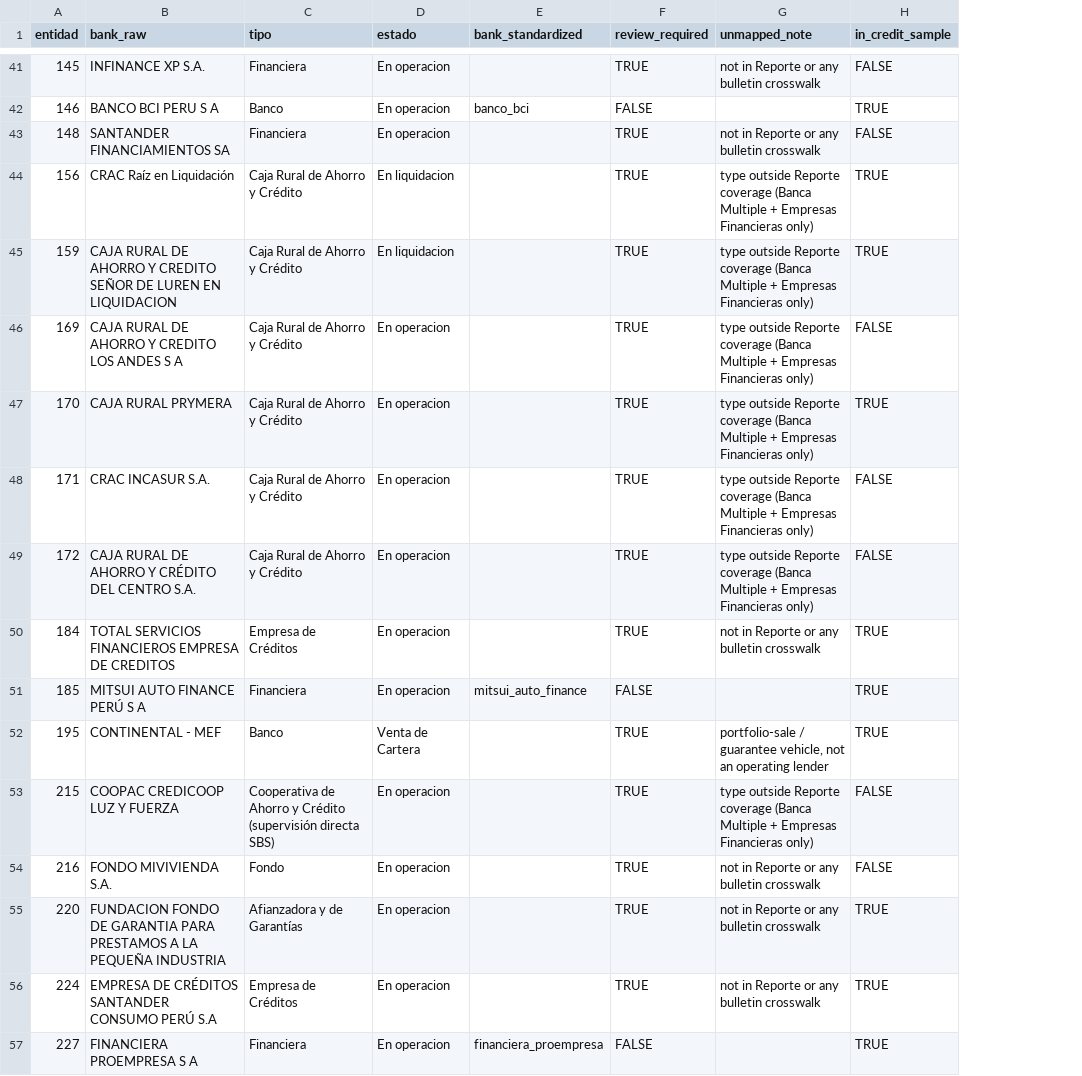
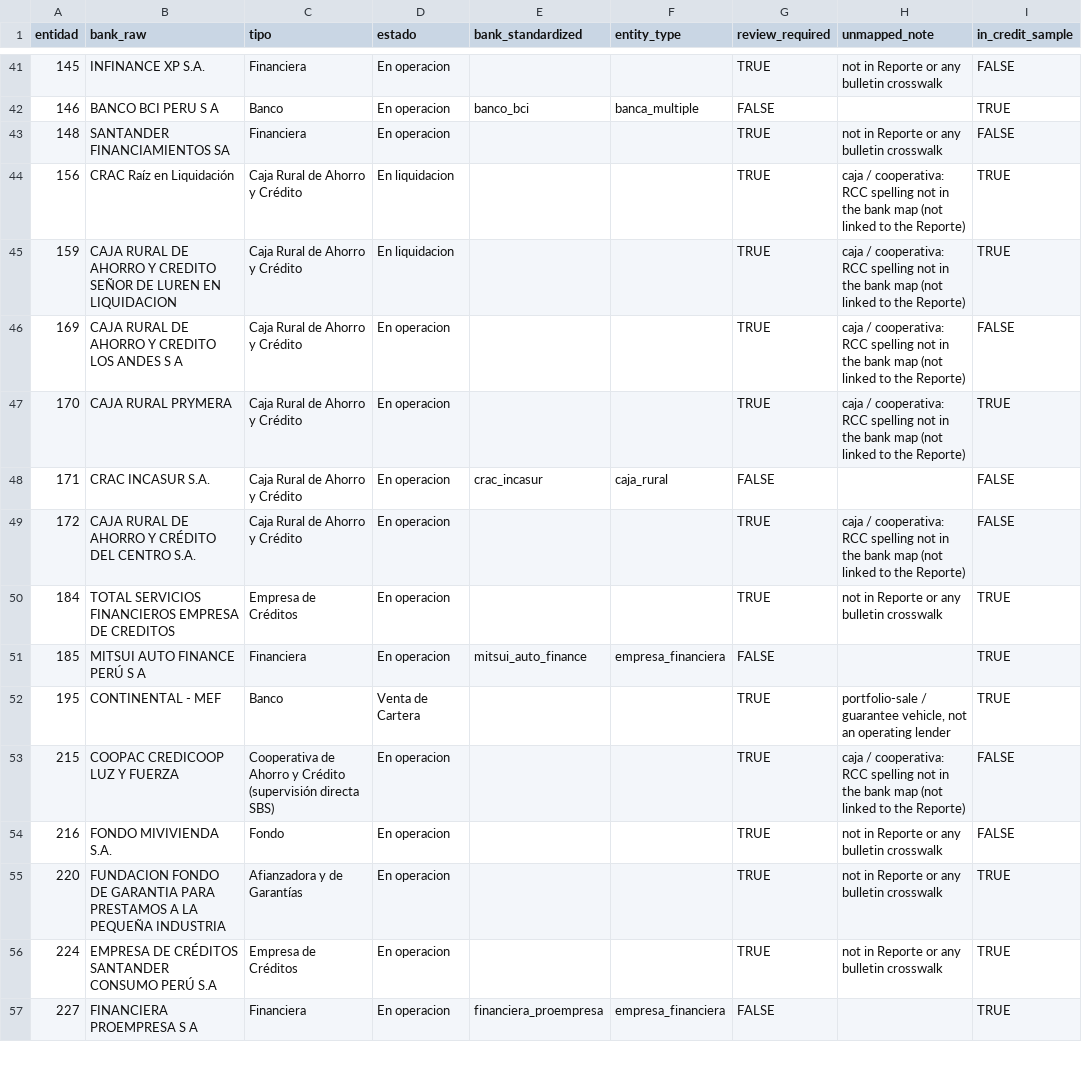
Before and after one commit to guigluz/Credit_lines_Peru, a CSV file: data/processed/crosswalks/xwalk_rcc.csv, drawn as a sheet; only a part is shown, gaps mark what is left out; addresses are those after the commit; the diff covers the shown part only; the diff names each change by its address in the sheet, - before the commit and + after, or states it on an @@ line.

```diff
--- a/data/processed/crosswalks/xwalk_rcc.csv
+++ b/data/processed/crosswalks/xwalk_rcc.csv
+column F (entity_type), rows 42-57: banca_multiple |  |  |  |  |  | caja_rural |  |  | empresa_financiera |  |  |  |  |  | empresa_financiera
-H44:H47 (unmapped_note): type outside Reporte coverage (Banca Multiple + Empresas Financieras only)
+H44:H47 (unmapped_note): caja / cooperativa: RCC spelling not in the bank map (not linked to the Reporte)
-E48 (bank_standardized): (empty)
+E48 (bank_standardized): crac_incasur
-G48 (review_required): TRUE
+G48 (review_required): FALSE
-H48 (unmapped_note): type outside Reporte coverage (Banca Multiple + Empresas Financieras only)
+H48 (unmapped_note): (empty)
-H49 (unmapped_note): type outside Reporte coverage (Banca Multiple + Empresas Financieras only)
+H49 (unmapped_note): caja / cooperativa: RCC spelling not in the bank map (not linked to the Reporte)
-H53 (unmapped_note): type outside Reporte coverage (Banca Multiple + Empresas Financieras only)
+H53 (unmapped_note): caja / cooperativa: RCC spelling not in the bank map (not linked to the Reporte)
```
Also changed, not shown: 13 edited cells elsewhere in this file, data/processed/crosswalks/xwalk_reporte.csv, output/validation/encaje_shock_entity_coverage.csv, 33 other files.
